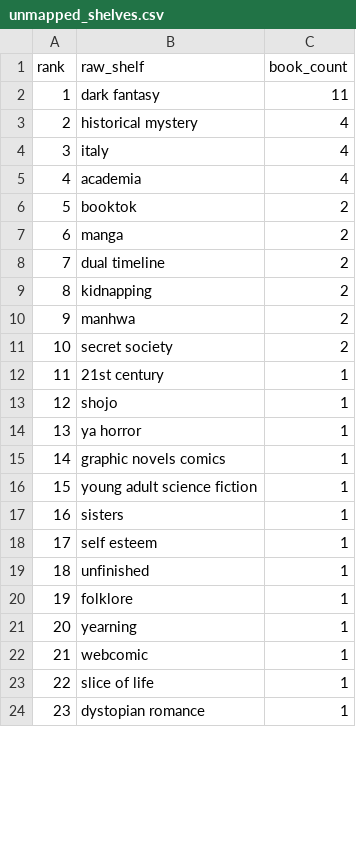
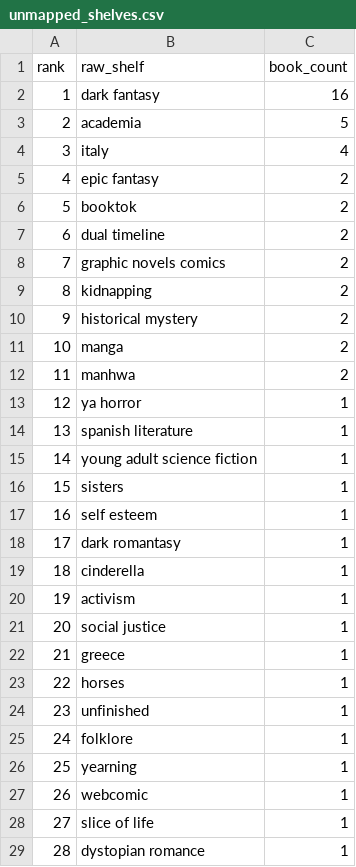
Before and after one commit to mariah32p/threnne-analytics, a CSV file: data/exports/unmapped_shelves.csv, drawn as a sheet; only a part is shown; removed rows and columns are numbered as before the commit, all else as after; the diff covers the shown part only; the diff names each change by its address in the sheet, - before the commit and + after, or states it on an @@ line.

```diff
--- a/data/exports/unmapped_shelves.csv
+++ b/data/exports/unmapped_shelves.csv
-C2 (book_count): 11
+C2 (book_count): 16
-row 3: 2 | historical mystery | 4
+row 3: 2 | academia | 5
-row 5: 4 | academia | 4
+row 5: 4 | epic fantasy | 2
@@ row 8 moved to row 7: 6 @@
+row 8: 7 | graphic novels comics | 2
+row 10: 9 | historical mystery | 2
@@ column A (rank) renumbered between rows 11 and 38 @@
-row 11: 10 | secret society | 2
-row 12: 11 | 21st century | 1
-row 13: 12 | shojo | 1
-B14 (raw_shelf): graphic novels comics
+B14 (raw_shelf): spanish literature
+row 18: 17 | dark romantasy | 1
+row 19: 18 | cinderella | 1
+row 20: 19 | activism | 1
+row 21: 20 | social justice | 1
+row 22: 21 | greece | 1
+row 23: 22 | horses | 1
```
Also changed, not shown: 1 added row, 3 removed rows and 2 edited cells elsewhere in this file, data/exports/forecast_report.csv, data/exports/forecast_stacks_report.csv, 4 other files.
